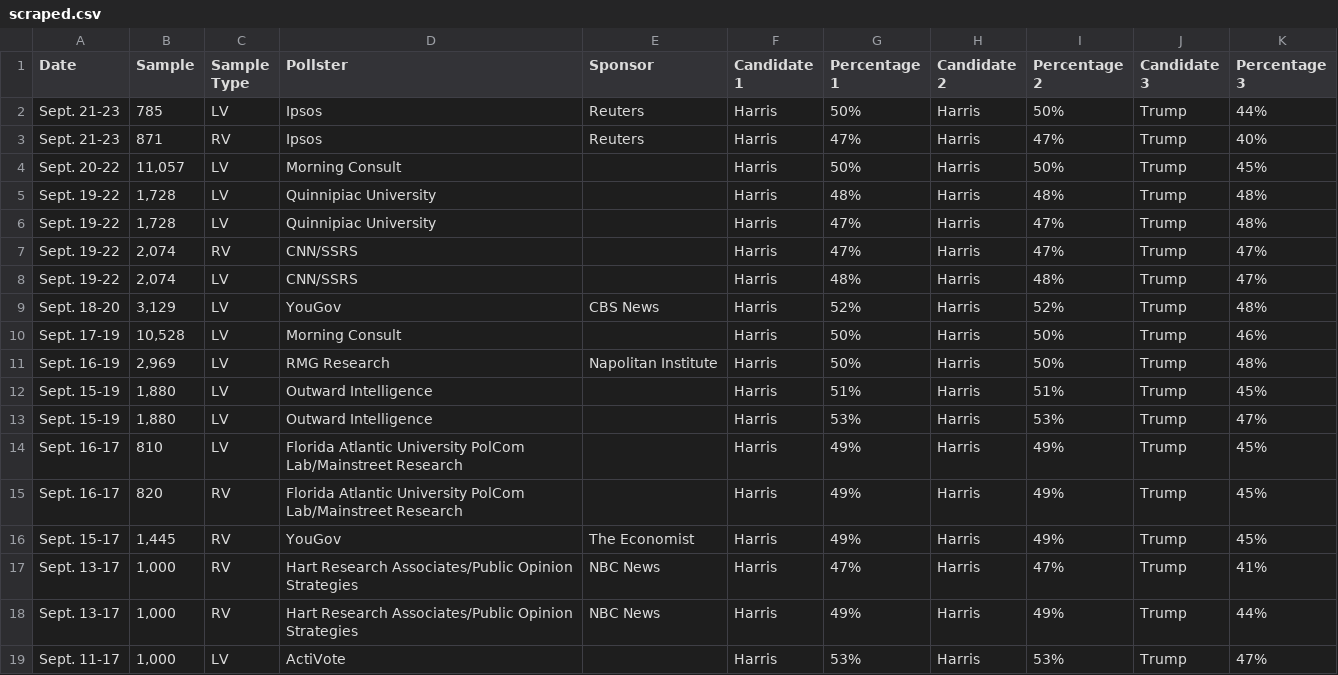
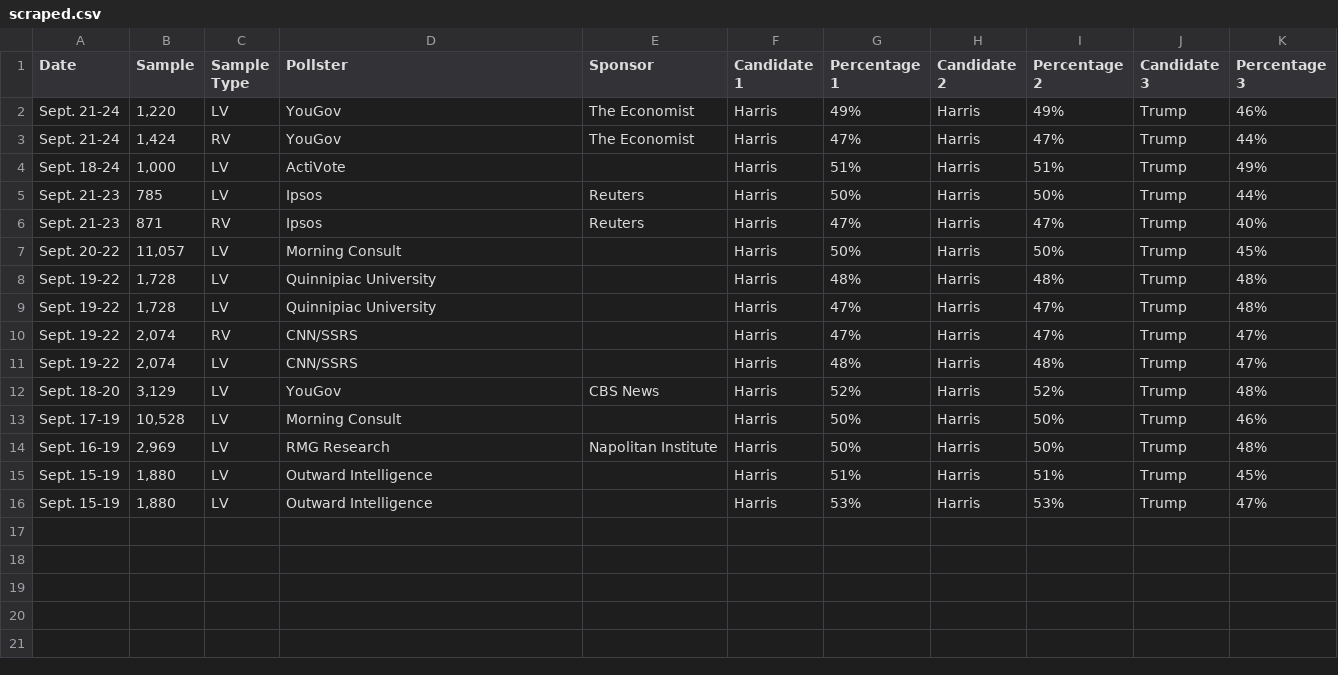
Before and after one commit to bi-cnc/USA_president_2024, a CSV file: scraped.csv, drawn as a sheet; removed rows and columns are numbered as before the commit, all else as after; the diff names each change by its address in the sheet, - before the commit and + after, or states it on an @@ line.

Commit message:
Update scraped.csv

```diff
--- a/scraped.csv
+++ b/scraped.csv
+row 2: Sept. 21-24 | 1,220 | LV | YouGov | The Economist | Harris | 49% | Harris | 49% | Trump | 46%
+row 3: Sept. 21-24 | 1,424 | RV | YouGov | The Economist | Harris | 47% | Harris | 47% | Trump | 44%
+row 4: Sept. 18-24 | 1,000 | LV | ActiVote |  | Harris | 51% | Harris | 51% | Trump | 49%
-row 14: Sept. 16-17 | 810 | LV | Florida Atlantic University PolCom Lab/Mainstreet Research |  | Harris | 49% | Harris | 49% | Trump | 45%
-row 15: Sept. 16-17 | 820 | RV | Florida Atlantic University PolCom Lab/Mainstreet Research |  | Harris | 49% | Harris | 49% | Trump | 45%
-row 16: Sept. 15-17 | 1,445 | RV | YouGov | The Economist | Harris | 49% | Harris | 49% | Trump | 45%
-row 17: Sept. 13-17 | 1,000 | RV | Hart Research Associates/Public Opinion Strategies | NBC News | Harris | 47% | Harris | 47% | Trump | 41%
-row 18: Sept. 13-17 | 1,000 | RV | Hart Research Associates/Public Opinion Strategies | NBC News | Harris | 49% | Harris | 49% | Trump | 44%
-row 19: Sept. 11-17 | 1,000 | LV | ActiVote |  | Harris | 53% | Harris | 53% | Trump | 47%
```
